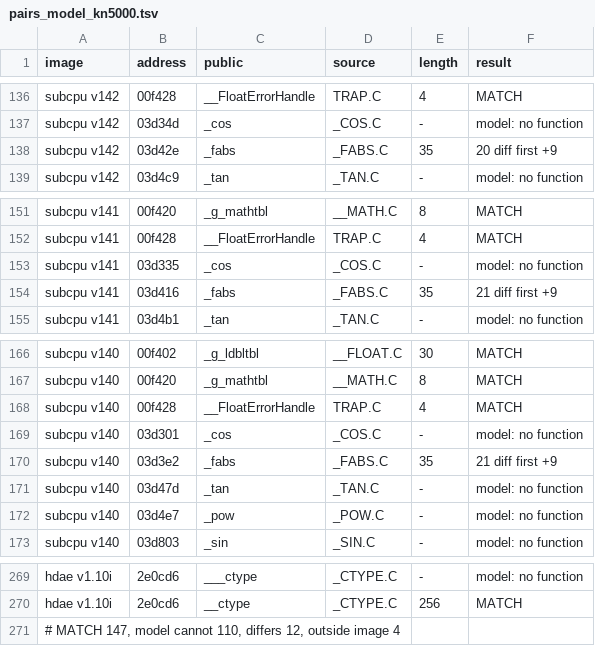
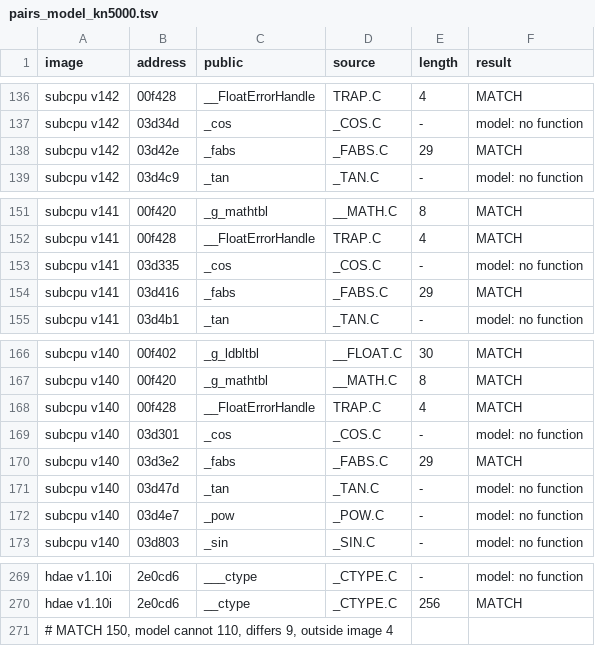
Before and after one commit to ArqueologiaDigital/technics-roms-disasm, a TSV file: scripts/analysis/cc900/results/pairs_model_kn5000.tsv, drawn as a sheet; only a part is shown, gaps mark what is left out.

```diff
--- a/scripts/analysis/cc900/results/pairs_model_kn5000.tsv
+++ b/scripts/analysis/cc900/results/pairs_model_kn5000.tsv
@@ -137,3 +137,3 @@ subcpu v142	00f428	__FloatErrorHandle	TRAP.C	4	MATCH
 subcpu v142	03d34d	_cos	_COS.C	-	model: no function
-subcpu v142	03d42e	_fabs	_FABS.C	35	20 diff first +9
+subcpu v142	03d42e	_fabs	_FABS.C	29	MATCH
 subcpu v142	03d4c9	_tan	_TAN.C	-	model: no function
@@ -153,3 +153,3 @@ subcpu v141	00f428	__FloatErrorHandle	TRAP.C	4	MATCH
 subcpu v141	03d335	_cos	_COS.C	-	model: no function
-subcpu v141	03d416	_fabs	_FABS.C	35	21 diff first +9
+subcpu v141	03d416	_fabs	_FABS.C	29	MATCH
 subcpu v141	03d4b1	_tan	_TAN.C	-	model: no function
@@ -169,3 +169,3 @@ subcpu v140	00f428	__FloatErrorHandle	TRAP.C	4	MATCH
 subcpu v140	03d301	_cos	_COS.C	-	model: no function
-subcpu v140	03d3e2	_fabs	_FABS.C	35	21 diff first +9
+subcpu v140	03d3e2	_fabs	_FABS.C	29	MATCH
 subcpu v140	03d47d	_tan	_TAN.C	-	model: no function
@@ -270,2 +270,2 @@ hdae v1.10i	2e0cd6	___ctype	_CTYPE.C	-	model: no function
 hdae v1.10i	2e0cd6	__ctype	_CTYPE.C	256	MATCH
-# MATCH 147, model cannot 110, differs 12, outside image 4
+# MATCH 150, model cannot 110, differs 9, outside image 4
```
Also changed, not shown: 4 other files.
